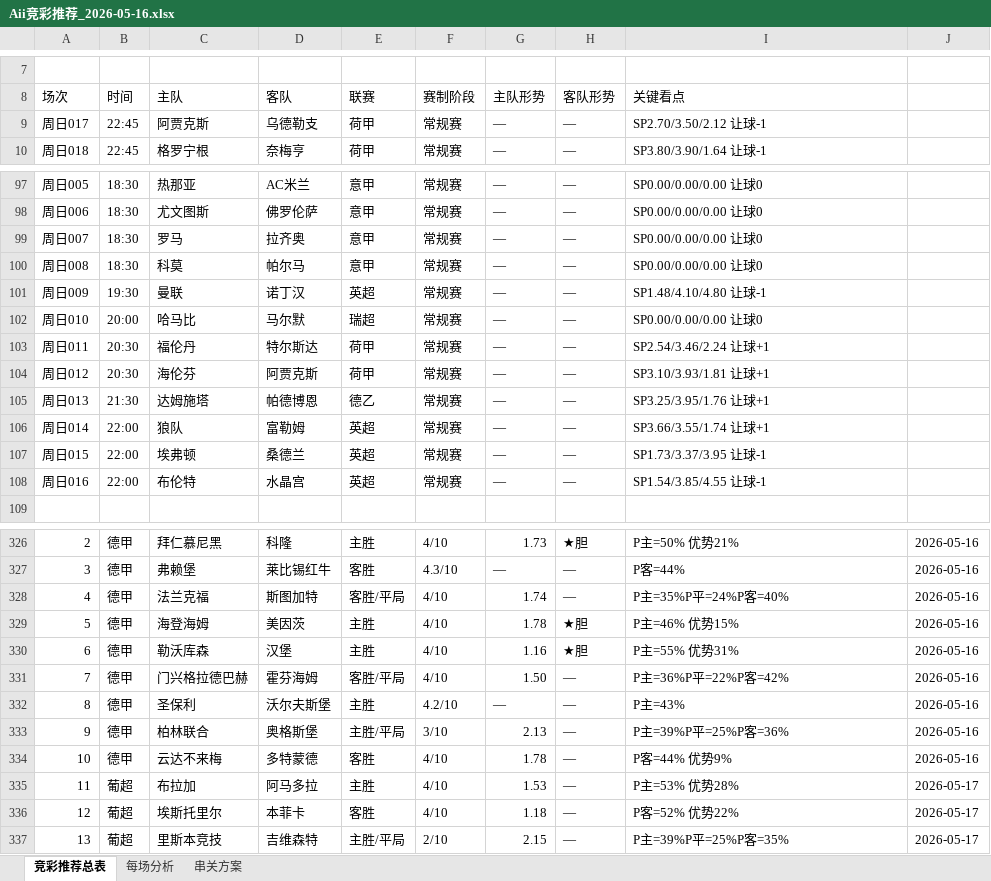
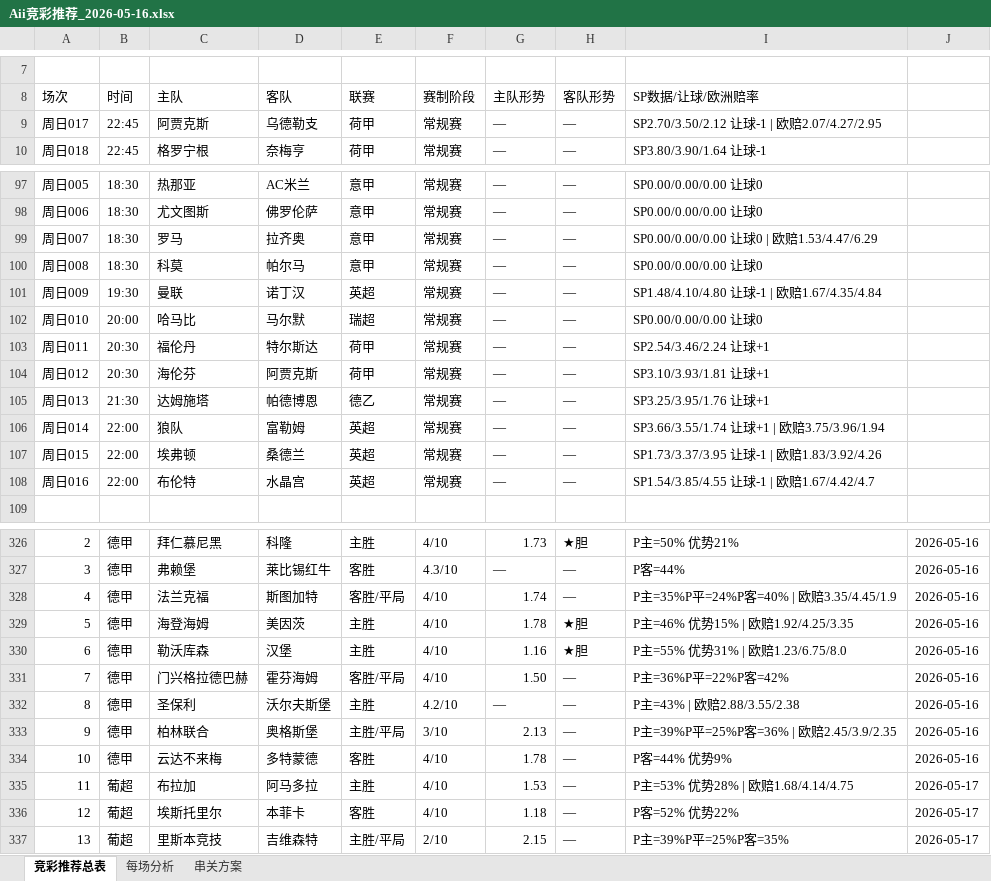
Before and after one commit to yanguanghan0821-sys/321, an Excel workbook: Aii竞彩推荐_2026-05-16.xlsx, sheet 竞彩推荐总表, drawn as a sheet; only a part is shown, gaps mark what is left out; values as stored, in another font and other column widths than the file's, no cell formats; the diff covers the shown part only; the diff names each change by its address in the sheet, - before the commit and + after, or states it on an @@ line.

Commit message:
每日推荐 2026-05-16+欧洲赔率

```diff
--- a/Aii竞彩推荐_2026-05-16.xlsx (sheet 竞彩推荐总表)
+++ b/Aii竞彩推荐_2026-05-16.xlsx (sheet 竞彩推荐总表)
-I8: 关键看点
+I8: SP数据/让球/欧洲赔率
-I9 (SP数据/让球/欧洲赔率): SP2.70/3.50/2.12 让球-1
+I9 (SP数据/让球/欧洲赔率): SP2.70/3.50/2.12 让球-1 | 欧赔2.07/4.27/2.95
-I99 (SP数据/让球/欧洲赔率): SP0.00/0.00/0.00 让球0
+I99 (SP数据/让球/欧洲赔率): SP0.00/0.00/0.00 让球0 | 欧赔1.53/4.47/6.29
-I101 (SP数据/让球/欧洲赔率): SP1.48/4.10/4.80 让球-1
+I101 (SP数据/让球/欧洲赔率): SP1.48/4.10/4.80 让球-1 | 欧赔1.67/4.35/4.84
-I106 (SP数据/让球/欧洲赔率): SP3.66/3.55/1.74 让球+1
+I106 (SP数据/让球/欧洲赔率): SP3.66/3.55/1.74 让球+1 | 欧赔3.75/3.96/1.94
-I107 (SP数据/让球/欧洲赔率): SP1.73/3.37/3.95 让球-1
+I107 (SP数据/让球/欧洲赔率): SP1.73/3.37/3.95 让球-1 | 欧赔1.83/3.92/4.26
-I108 (SP数据/让球/欧洲赔率): SP1.54/3.85/4.55 让球-1
+I108 (SP数据/让球/欧洲赔率): SP1.54/3.85/4.55 让球-1 | 欧赔1.67/4.42/4.7
-I328 (SP数据/让球/欧洲赔率): P主=35%P平=24%P客=40%
+I328 (SP数据/让球/欧洲赔率): P主=35%P平=24%P客=40% | 欧赔3.35/4.45/1.9
-I329 (SP数据/让球/欧洲赔率): P主=46% 优势15%
+I329 (SP数据/让球/欧洲赔率): P主=46% 优势15% | 欧赔1.92/4.25/3.35
-I330 (SP数据/让球/欧洲赔率): P主=55% 优势31%
+I330 (SP数据/让球/欧洲赔率): P主=55% 优势31% | 欧赔1.23/6.75/8.0
-I332 (SP数据/让球/欧洲赔率): P主=43%
+I332 (SP数据/让球/欧洲赔率): P主=43% | 欧赔2.88/3.55/2.38
-I333 (SP数据/让球/欧洲赔率): P主=39%P平=25%P客=36%
+I333 (SP数据/让球/欧洲赔率): P主=39%P平=25%P客=36% | 欧赔2.45/3.9/2.35
-I335 (SP数据/让球/欧洲赔率): P主=53% 优势28%
+I335 (SP数据/让球/欧洲赔率): P主=53% 优势28% | 欧赔1.68/4.14/4.75
```
Also changed, not shown: 17 edited cells elsewhere in this sheet, cell formats, 1 other file.
